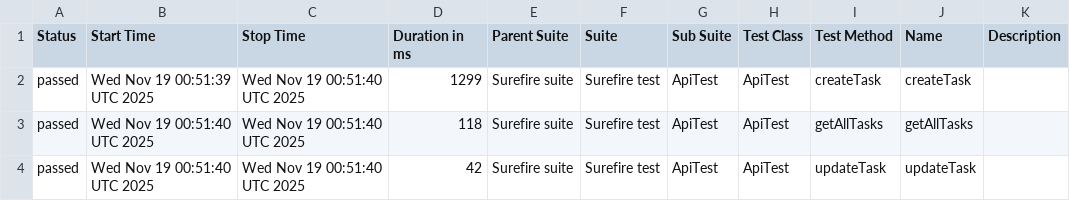
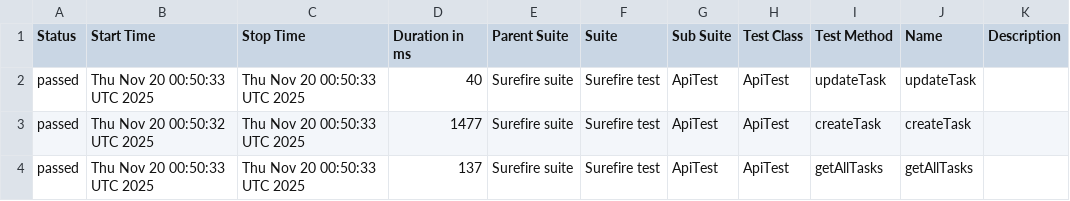
Before and after one commit to MarinaKrasiuk/spf, a CSV file: allure/data/suites.csv, drawn as a sheet.

```diff
--- a/allure/data/suites.csv
+++ b/allure/data/suites.csv
@@ -1,4 +1,4 @@
 "Status","Start Time","Stop Time","Duration in ms","Parent Suite","Suite","Sub Suite","Test Class","Test Method","Name","Description"
-"passed","Wed Nov 19 00:51:39 UTC 2025","Wed Nov 19 00:51:40 UTC 2025","1299","Surefire suite","Surefire test","ApiTest","ApiTest","createTask","createTask",""
-"passed","Wed Nov 19 00:51:40 UTC 2025","Wed Nov 19 00:51:40 UTC 2025","118","Surefire suite","Surefire test","ApiTest","ApiTest","getAllTasks","getAllTasks",""
-"passed","Wed Nov 19 00:51:40 UTC 2025","Wed Nov 19 00:51:40 UTC 2025","42","Surefire suite","Surefire test","ApiTest","ApiTest","updateTask","updateTask",""
+"passed","Thu Nov 20 00:50:33 UTC 2025","Thu Nov 20 00:50:33 UTC 2025","40","Surefire suite","Surefire test","ApiTest","ApiTest","updateTask","updateTask",""
+"passed","Thu Nov 20 00:50:32 UTC 2025","Thu Nov 20 00:50:33 UTC 2025","1477","Surefire suite","Surefire test","ApiTest","ApiTest","createTask","createTask",""
+"passed","Thu Nov 20 00:50:33 UTC 2025","Thu Nov 20 00:50:33 UTC 2025","137","Surefire suite","Surefire test","ApiTest","ApiTest","getAllTasks","getAllTasks",""
```
Also changed, not shown: 20 other files.
